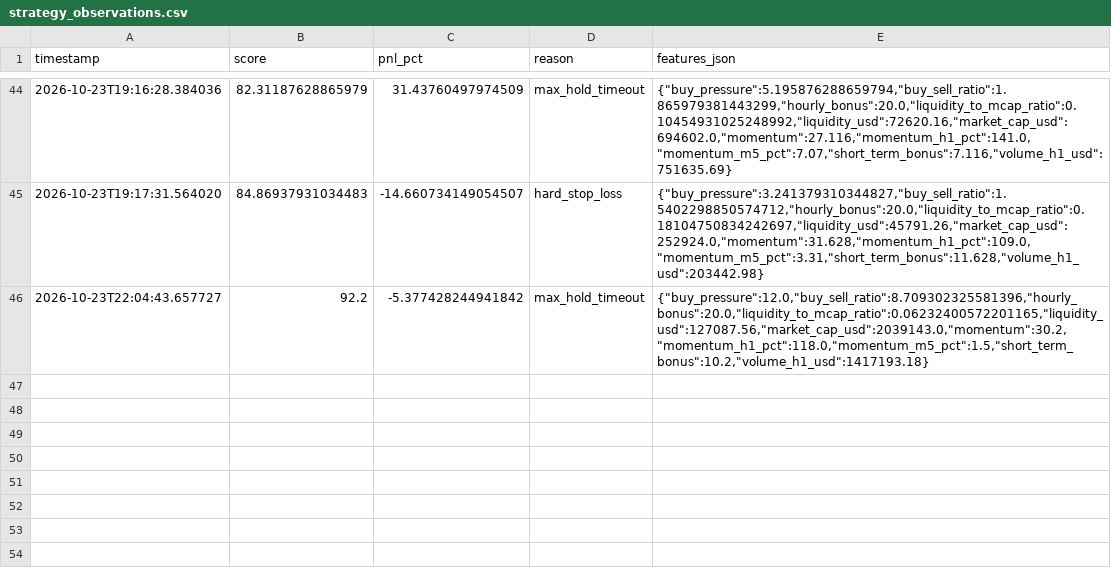
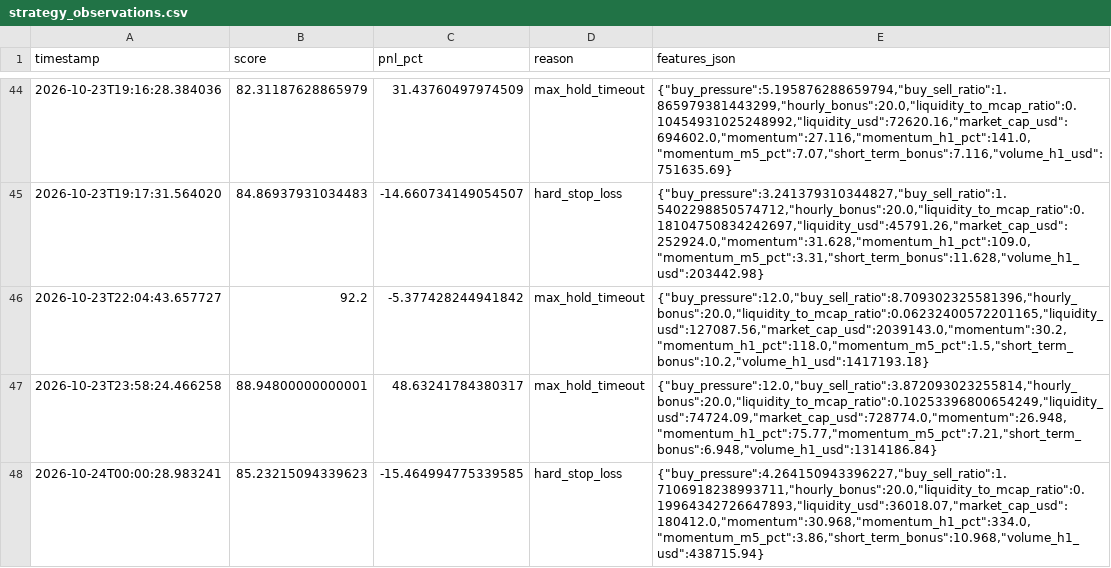
Before and after one commit to amincanani1985-web/meme-scanner-bot, a CSV file: paper_account/strategy_observations.csv, drawn as a sheet; only a part is shown, gaps mark what is left out.

```diff
--- a/paper_account/strategy_observations.csv
+++ b/paper_account/strategy_observations.csv
@@ -46 +46,3 @@ timestamp,score,pnl_pct,reason,features_json
 2026-10-23T22:04:43.657727,92.2,-5.377428244941842,max_hold_timeout,"{""buy_pressure"":12.0,""buy_sell_ratio"":8.709302325581396,""hourly_bonus"":20.0,""liquidity_to_mcap_ratio"":0.06232400572201165,""liquidity_usd"":127087.56,""market_cap_usd"":2039143.0,""momentum"":30.2,""momentum_h1_pct"":118.0,""momentum_m5_pct"":1.5,""short_term_bonus"":10.2,""volume_h1_usd"":1417193.18}"
+2026-10-23T23:58:24.466258,88.94800000000001,48.63241784380317,max_hold_timeout,"{""buy_pressure"":12.0,""buy_sell_ratio"":3.872093023255814,""hourly_bonus"":20.0,""liquidity_to_mcap_ratio"":0.10253396800654249,""liquidity_usd"":74724.09,""market_cap_usd"":728774.0,""momentum"":26.948,""momentum_h1_pct"":75.77,""momentum_m5_pct"":7.21,""short_term_bonus"":6.948,""volume_h1_usd"":1314186.84}"
+2026-10-24T00:00:28.983241,85.23215094339623,-15.464994775339585,hard_stop_loss,"{""buy_pressure"":4.264150943396227,""buy_sell_ratio"":1.7106918238993711,""hourly_bonus"":20.0,""liquidity_to_mcap_ratio"":0.19964342726647893,""liquidity_usd"":36018.07,""market_cap_usd"":180412.0,""momentum"":30.968,""momentum_h1_pct"":334.0,""momentum_m5_pct"":3.86,""short_term_bonus"":10.968,""volume_h1_usd"":438715.94}"
```
Also changed, not shown: paper_account/shadow_observations.csv, paper_account/trades_log.csv, 5 other files.
